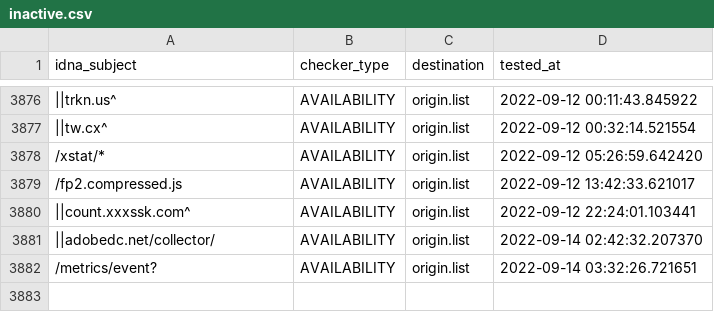
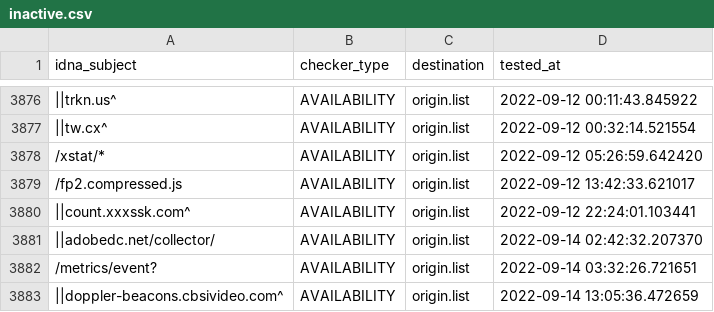
Before and after one commit to dead-hosts/easyprivacy_web_easylist.to, a CSV file: .pyfunceble/inactive.csv, drawn as a sheet; only a part is shown, gaps mark what is left out; the diff names each change by its address in the sheet, - before the commit and + after, or states it on an @@ line.

```diff
--- a/.pyfunceble/inactive.csv
+++ b/.pyfunceble/inactive.csv
+row 3883: ||doppler-beacons.cbsivideo.com^ | AVAILABILITY | origin.list | 2022-09-14 13:05:36.472659
```
Also changed, not shown: 6 other files.
